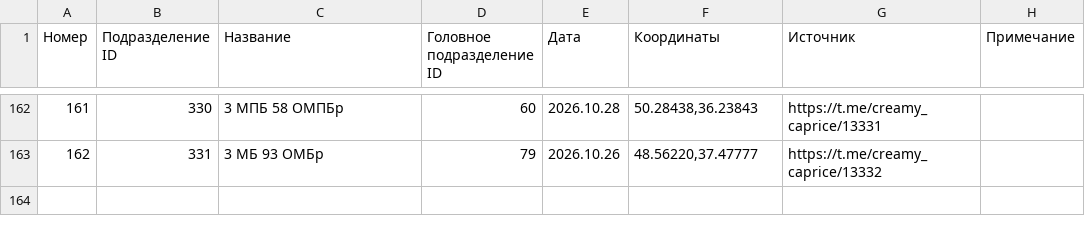
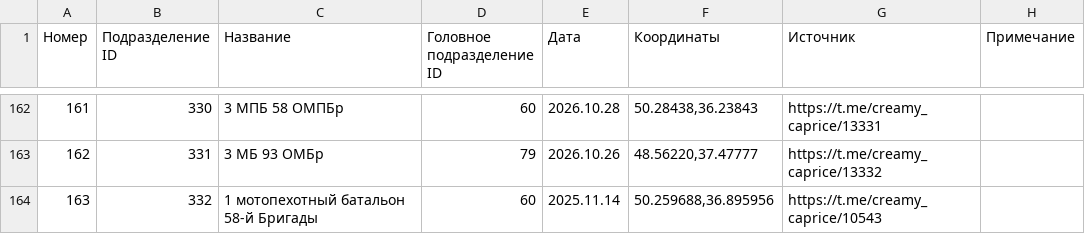
Before and after one commit to creamy-caprice/dataviewer, a CSV file: units/ua/Sub_Division_UA.csv, drawn as a sheet; only a part is shown, gaps mark what is left out.

Commit message:
update UnitsUA.csv, UnitsUA.json, Sub_Division_UA.csv, Main_Division_UA.csv 2026-10-29 02:06

```diff
--- a/units/ua/Sub_Division_UA.csv
+++ b/units/ua/Sub_Division_UA.csv
@@ -163 +163,2 @@
 162,331,3 МБ 93 ОМБр,79,2026.10.26,"48.56220,37.47777",https://t.me/creamy_caprice/13332,
+163,332,1 мотопехотный батальон 58-й Бригады,60,2025.11.14,"50.259688,36.895956",https://t.me/creamy_caprice/10543,
```
Also changed, not shown: units/ua/Main_Division_UA.csv, 1 other file.
